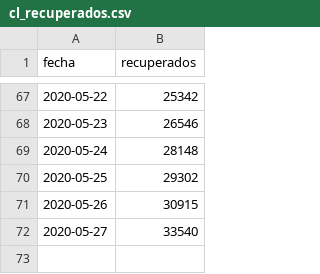
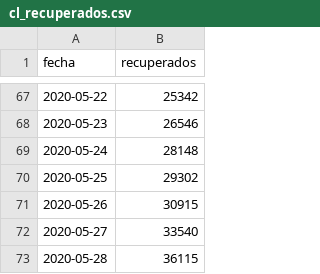
Before and after one commit to nekurosu/covid_data, a CSV file: cl_recuperados.csv, drawn as a sheet; only a part is shown, gaps mark what is left out; the diff names each change by its address in the sheet, - before the commit and + after, or states it on an @@ line.

```diff
--- a/cl_recuperados.csv
+++ b/cl_recuperados.csv
+row 73: 2020-05-28 | 36115
```
Also changed, not shown: cl_casos_regiones.csv.
